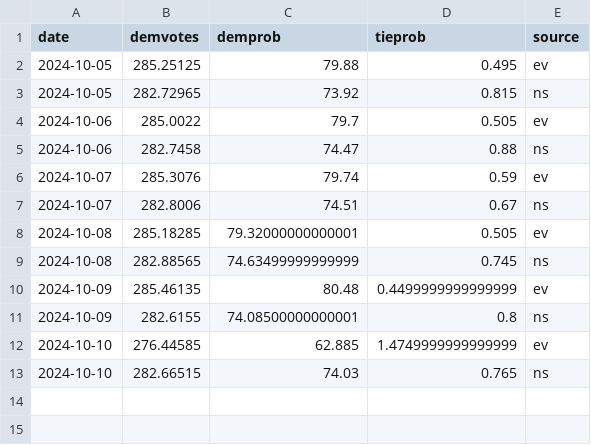
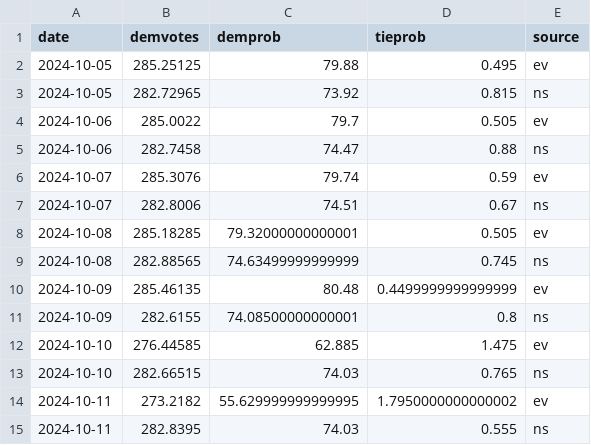
Before and after one commit to andreamoro-git/election2024, a CSV file: _code/data/harrisvotes.csv, drawn as a sheet.

```diff
--- a/_code/data/harrisvotes.csv
+++ b/_code/data/harrisvotes.csv
@@ -11,3 +11,5 @@ date,demvotes,demprob,tieprob,source
 2024-10-09,282.6155,74.08500000000001,0.8,ns
-2024-10-10,276.44585,62.885,1.4749999999999999,ev
+2024-10-10,276.44585,62.885,1.475,ev
 2024-10-10,282.66515,74.03,0.765,ns
+2024-10-11,273.2182,55.629999999999995,1.7950000000000002,ev
+2024-10-11,282.8395,74.03,0.555,ns
```
Also changed, not shown: 2 other files.
